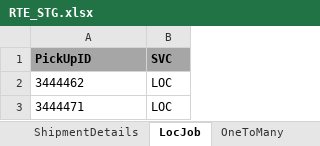
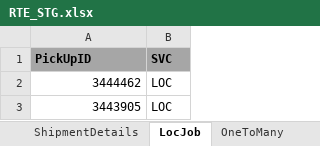
Before and after one commit to RavinaSamyak01/RTE, an Excel workbook: RTE/src/main/resources/RTE_STG.xlsx, sheet LocJob, drawn as a sheet; values as stored, in another font and other column widths than the file's, no borders; the diff names each change by its address in the sheet, - before the commit and + after, or states it on an @@ line.

```diff
--- a/RTE/src/main/resources/RTE_STG.xlsx (sheet LocJob)
+++ b/RTE/src/main/resources/RTE_STG.xlsx (sheet LocJob)
-A2 alignment: left
+A2 alignment: right
-A3 (PickUpID): 3444471
+A3 (PickUpID): 3443905
```
Also changed, not shown: sheet OneToMany, sheet SearchRTE, sheet ManyToOne, sheet ManyToMany, sheet RouteDetail, sheet RTECreation, 2 more sheets, 9 other files.
